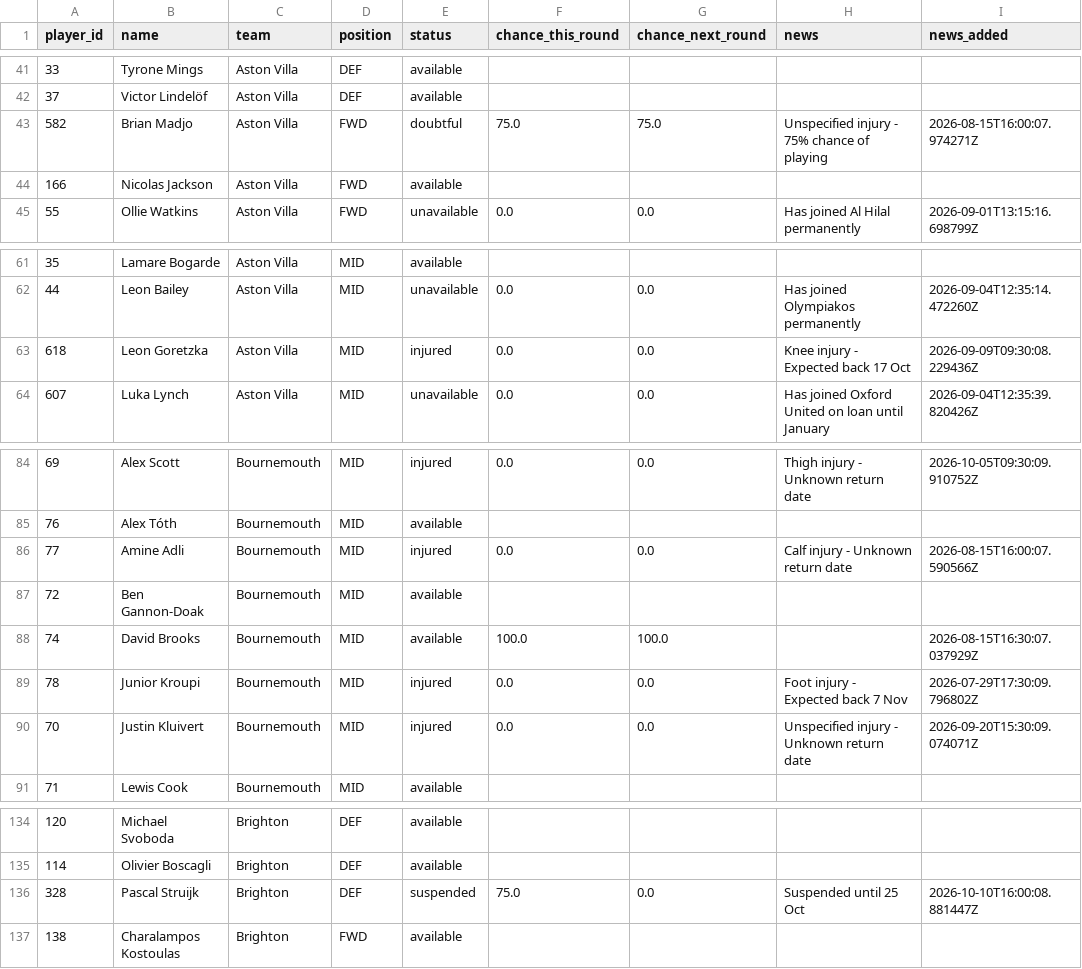
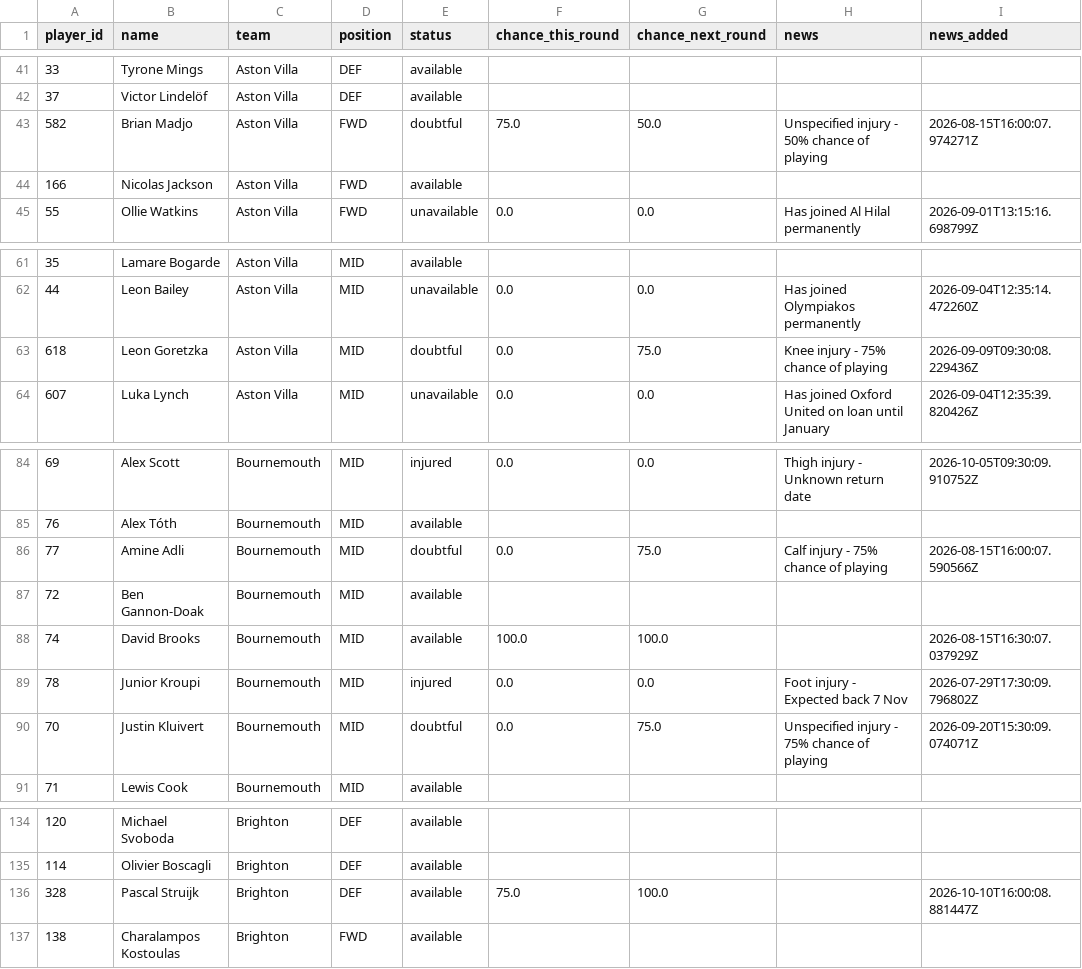
Before and after one commit to emrozin/EPL-Probabilities, a CSV file: records/availability/2026-10-14.csv, drawn as a sheet; only a part is shown, gaps mark what is left out; the diff names each change by its address in the sheet, - before the commit and + after, or states it on an @@ line.

```diff
--- a/records/availability/2026-10-14.csv
+++ b/records/availability/2026-10-14.csv
-G43 (chance_next_round): 75.0
+G43 (chance_next_round): 50.0
-H43 (news): Unspecified injury - 75% chance of playing
+H43 (news): Unspecified injury - 50% chance of playing
-E63 (status): injured
+E63 (status): doubtful
-G63 (chance_next_round): 0.0
+G63 (chance_next_round): 75.0
-H63 (news): Knee injury - Expected back 17 Oct
+H63 (news): Knee injury - 75% chance of playing
-E86 (status): injured
+E86 (status): doubtful
-G86 (chance_next_round): 0.0
+G86 (chance_next_round): 75.0
-H86 (news): Calf injury - Unknown return date
+H86 (news): Calf injury - 75% chance of playing
-E90 (status): injured
+E90 (status): doubtful
-G90 (chance_next_round): 0.0
+G90 (chance_next_round): 75.0
-H90 (news): Unspecified injury - Unknown return date
+H90 (news): Unspecified injury - 75% chance of playing
-E136 (status): suspended
+E136 (status): available
-G136 (chance_next_round): 0.0
+G136 (chance_next_round): 100.0
-H136 (news): Suspended until 25 Oct
+H136 (news): (empty)
```
Also changed, not shown: records/nfl_live_predictions.csv.
